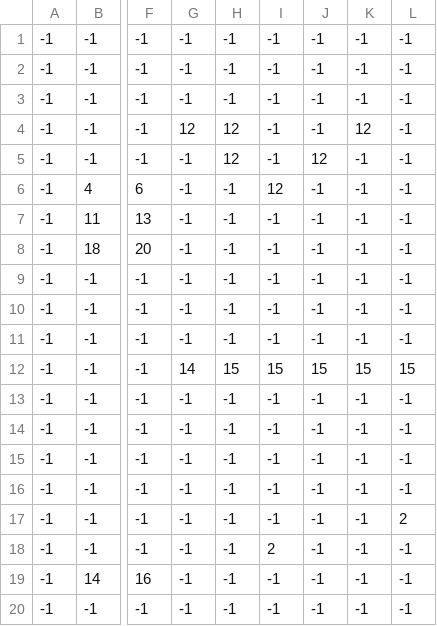
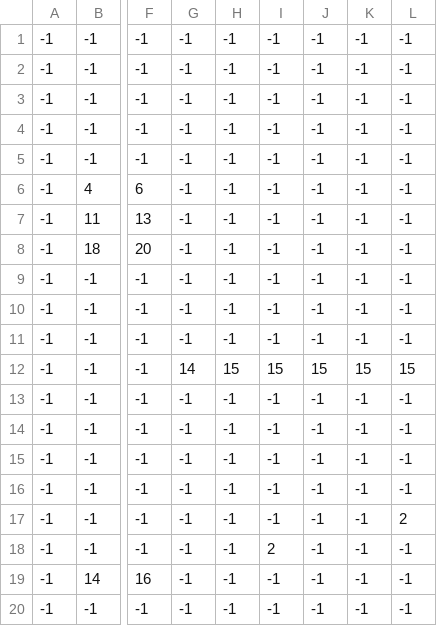
Before and after one commit to morzack/kokoros-mask-run, a CSV file: gamedata/levels/testlevel/mapParts/11/_Platforms.csv, drawn as a sheet; only a part is shown, gaps mark what is left out; the diff names each change by its address in the sheet, - before the commit and + after, or states it on an @@ line.

Commit message:
added new levels, app icon, and a bit more for itch

```diff
--- a/gamedata/levels/testlevel/mapParts/11/_Platforms.csv
+++ b/gamedata/levels/testlevel/mapParts/11/_Platforms.csv
-G4: 12
+G4: -1
-H4:H5: 12
+H4:H5: -1
-K4: 12
+K4: -1
-J5: 12
+J5: -1
-I6: 12
+I6: -1
```
Also changed, not shown: 51 other files.
